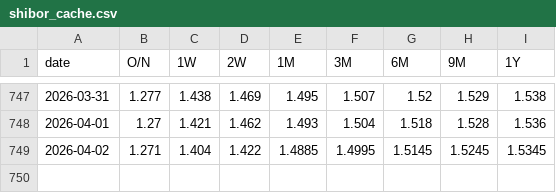
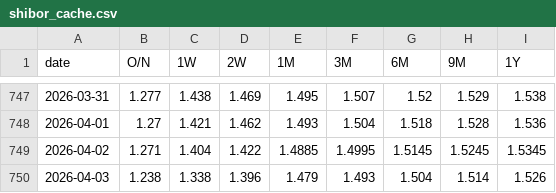
Before and after one commit to mountainguan/Chanlun_Tutor, a CSV file: data/shibor_cache.csv, drawn as a sheet; only a part is shown, gaps mark what is left out; the diff names each change by its address in the sheet, - before the commit and + after, or states it on an @@ line.

```diff
--- a/data/shibor_cache.csv
+++ b/data/shibor_cache.csv
+row 750: 2026-04-03 | 1.238 | 1.338 | 1.396 | 1.479 | 1.493 | 1.504 | 1.514 | 1.526
```
Also changed, not shown: data/index_history_cache.csv, data/market_sentiment_cache.csv, 10 other files.
